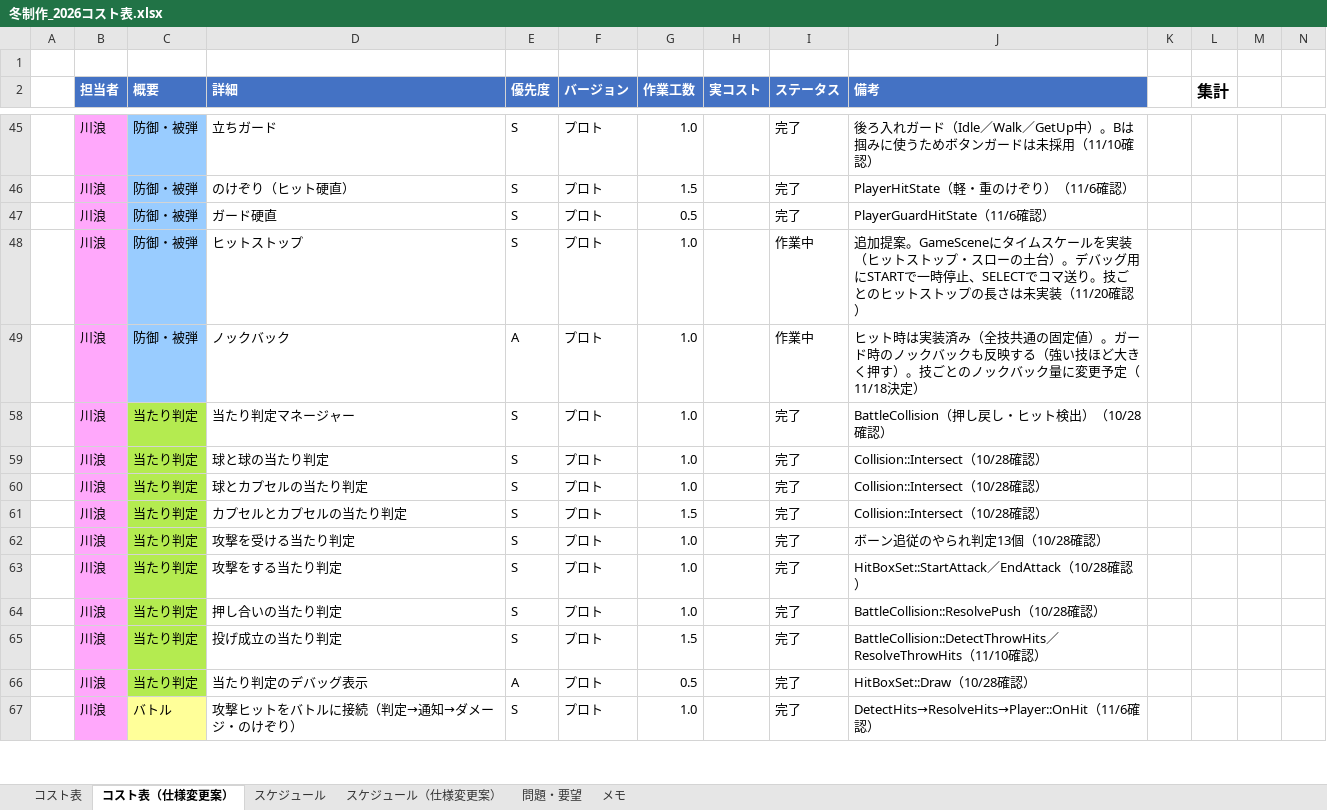
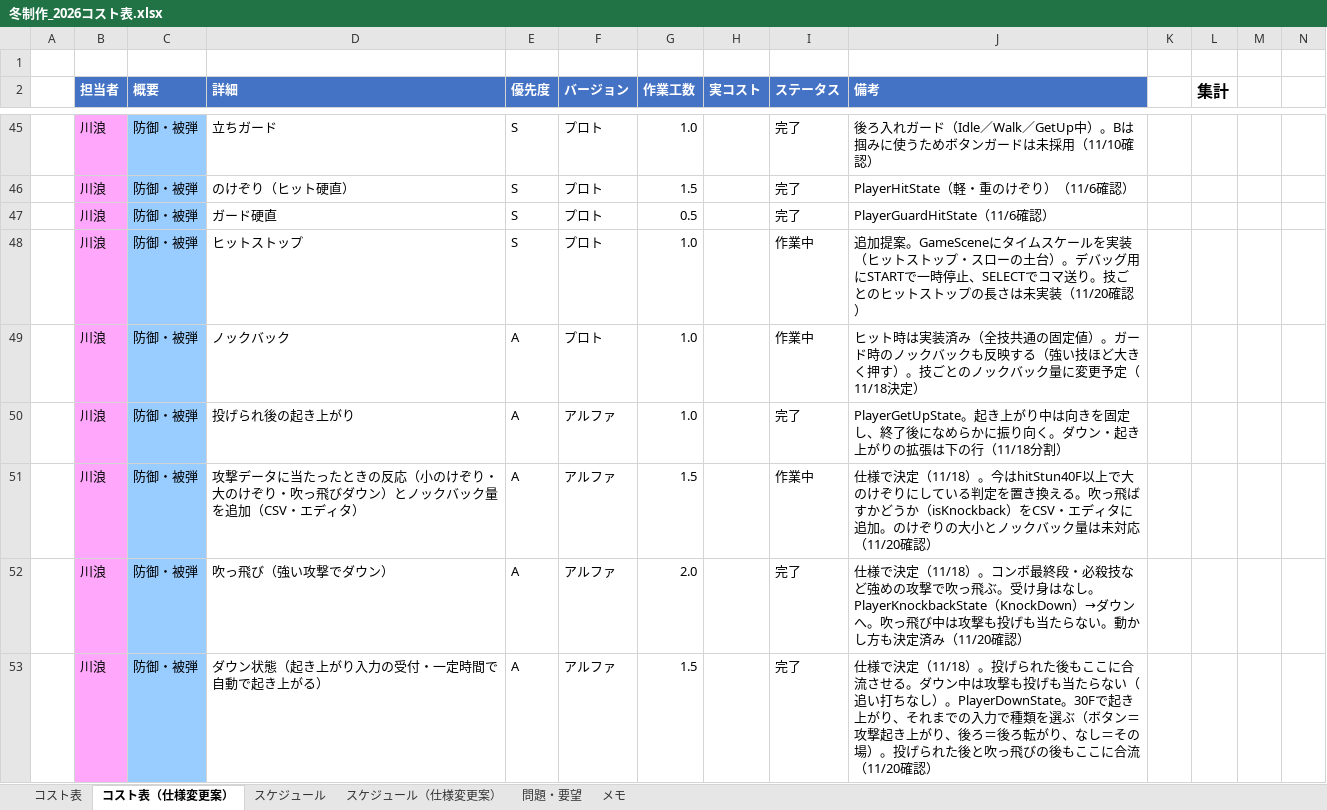
Before and after one commit to hakutokawanami/2026_winter, an Excel workbook: winterGame2026/冬制作_2026コスト表.xlsx, sheet コスト表（仕様変更案）, drawn as a sheet; only a part is shown, gaps mark what is left out; the shorter side is filled out with more unchanged rows; values as stored, in another font and other column widths than the file's, no borders; conditional formats and table styles not drawn; rows hold the shown columns only; the diff covers the shown part only; the diff names each change by its address in the sheet, - before the commit and + after, or states it on an @@ line.

Commit message:
Update 冬制作_2026コスト表.xlsx

```diff
--- a/winterGame2026/冬制作_2026コスト表.xlsx (sheet コスト表（仕様変更案）)
+++ b/winterGame2026/冬制作_2026コスト表.xlsx (sheet コスト表（仕様変更案）)
@@ row 50 unhidden:  | 川浪 | 防御・被弾 | 投げられ後の起き上がり | A | アルファ | 1.0 |  | 完了 | PlayerGetUpState。起き上がり中は向きを固定し、終了後になめらかに振り向く。ダウン・起き上がりの拡張は下の行（11/18分割） @@
@@ row 51 unhidden:  | 川浪 | 防御・被弾 | 攻撃データに当たったときの反応（小のけぞり・大のけぞり・吹っ飛びダウン）とノックバック量を追加（CSV・エディタ） | A | アルファ | 1.5 |  | 作業中 | 仕様で決定（11/18）。今はhitStun40F以上で大のけぞりにしている判定を置き換える。吹っ飛ばすかどうか（isKnockback）をCSV・エディタに追加。のけぞりの大小とノックバック量は未対応（11/20確認） @@
@@ row 52 unhidden:  | 川浪 | 防御・被弾 | 吹っ飛び（強い攻撃でダウン） | A | アルファ | 2.0 |  | 完了 | 仕様で決定（11/18）。コンボ最終段・必殺技など強めの攻撃で吹っ飛ぶ。受け身はなし。PlayerKnockbackState（KnockDown）→ダウンへ。吹っ飛び中は攻撃も投げも当たらない。動かし方も決定済み（11/20確認） @@
@@ row 53 unhidden:  | 川浪 | 防御・被弾 | ダウン状態（起き上がり入力の受付・一定時間で自動で起き上がる） | A | アルファ | 1.5 |  | 完了 | 仕様で決定（11/18）。投げられた後もここに合流させる。ダウン中は攻撃も投げも当たらない（追い打ちなし）。PlayerDownState。30Fで起き上がり、それまでの入力で種類を選ぶ（ボタン＝攻撃起き上がり、後ろ＝後ろ転がり、なし＝その場）。投げられた後と吹っ飛びの後もここに合流（11/20確認） @@
```
Also changed, not shown: 63 hidden or unhidden rows elsewhere in this sheet, sheet スケジュール, sheet スケジュール（仕様変更案）.
